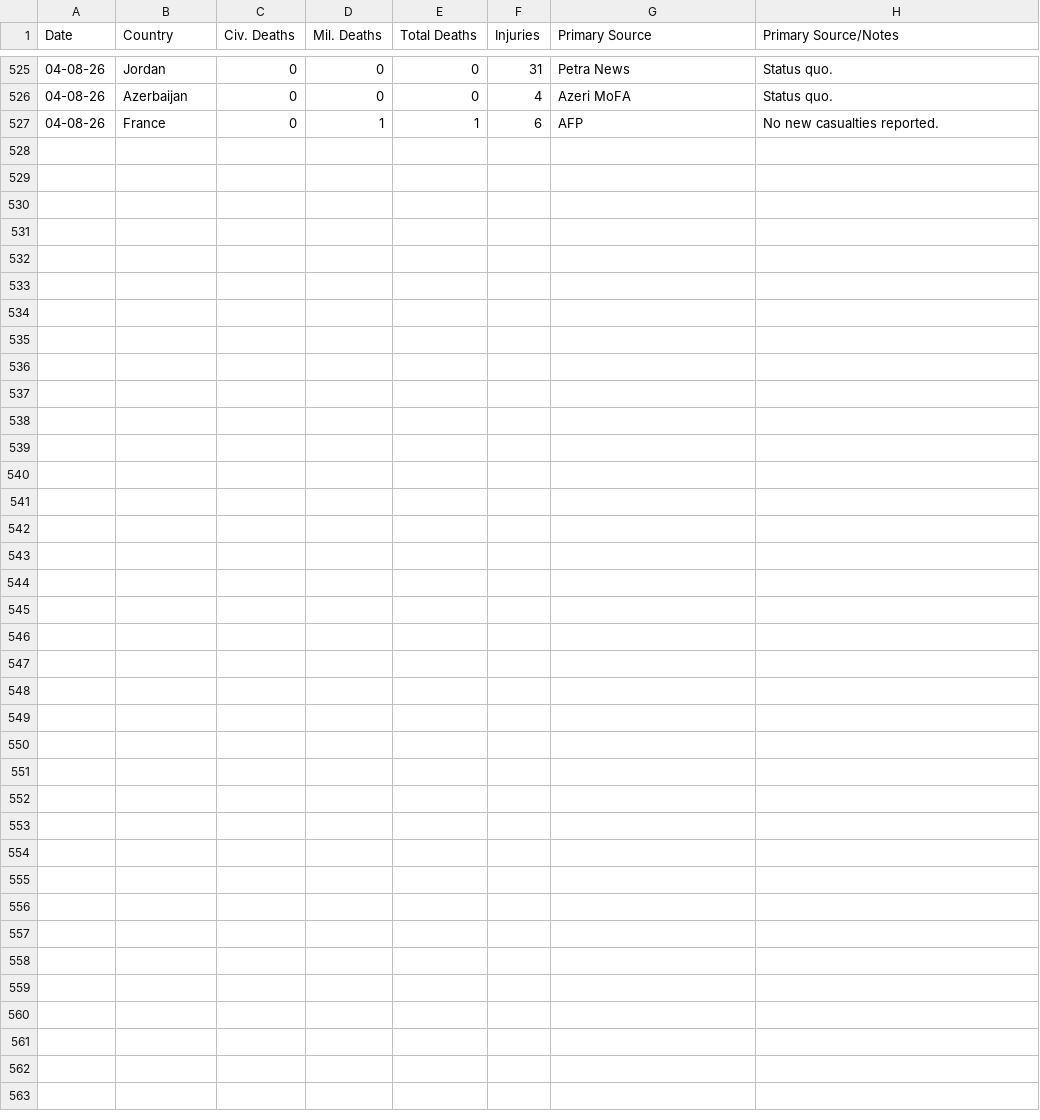
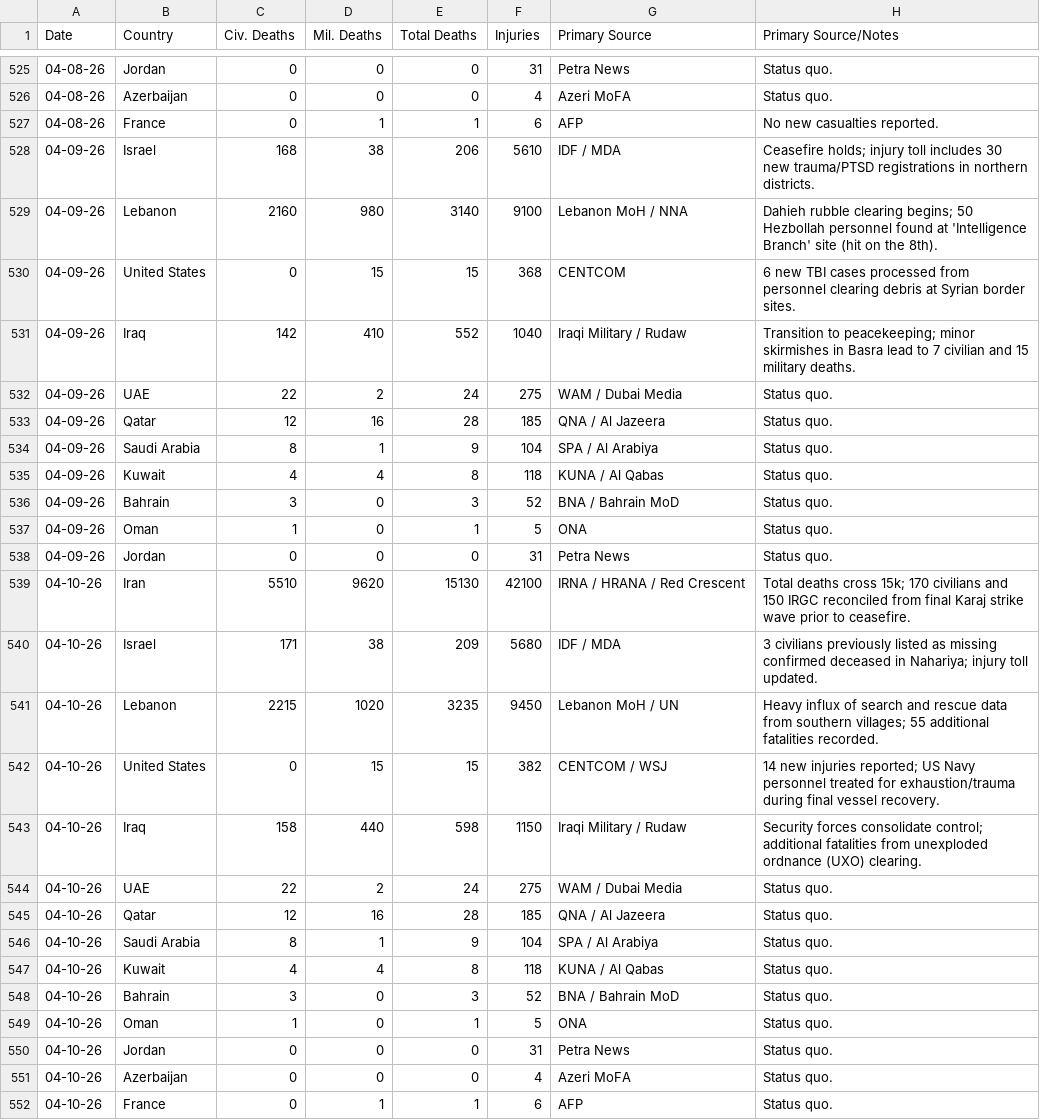
Before and after one commit to Shakesf1/iran, a CSV file: Casualties.csv, drawn as a sheet; only a part is shown, gaps mark what is left out.

Commit message:
data: update snapshots [skip ci]

```diff
--- a/Casualties.csv
+++ b/Casualties.csv
@@ -527 +527,26 @@
 04-08-26,France,0,1,1,6,AFP,No new casualties reported.
+04-09-26,Israel,168,38,206,5610,IDF / MDA,Ceasefire holds; injury toll includes 30 new trauma/PTSD registrations in northern districts.
+04-09-26,Lebanon,2160,980,3140,9100,Lebanon MoH / NNA,Dahieh rubble clearing begins; 50 Hezbollah personnel found at 'Intelligence Branch' site (hit on the 8th).
+04-09-26,United States,0,15,15,368,CENTCOM,6 new TBI cases processed from personnel clearing debris at Syrian border sites.
+04-09-26,Iraq,142,410,552,1040,Iraqi Military / Rudaw,Transition to peacekeeping; minor skirmishes in Basra lead to 7 civilian and 15 military deaths.
+04-09-26,UAE,22,2,24,275,WAM / Dubai Media,Status quo.
+04-09-26,Qatar,12,16,28,185,QNA / Al Jazeera,Status quo.
+04-09-26,Saudi Arabia,8,1,9,104,SPA / Al Arabiya,Status quo.
+04-09-26,Kuwait,4,4,8,118,KUNA / Al Qabas,Status quo.
+04-09-26,Bahrain,3,0,3,52,BNA / Bahrain MoD,Status quo.
+04-09-26,Oman,1,0,1,5,ONA,Status quo.
+04-09-26,Jordan,0,0,0,31,Petra News,Status quo.
+04-10-26,Iran,5510,9620,15130,42100,IRNA / HRANA / Red Crescent,Total deaths cross 15k; 170 civilians and 150 IRGC reconciled from final Karaj strike wave prior to ceasefire.
+04-10-26,Israel,171,38,209,5680,IDF / MDA,3 civilians previously listed as missing confirmed deceased in Nahariya; injury toll updated.
+04-10-26,Lebanon,2215,1020,3235,9450,Lebanon MoH / UN,Heavy influx of search and rescue data from southern villages; 55 additional fatalities recorded.
+04-10-26,United States,0,15,15,382,CENTCOM / WSJ,14 new injuries reported; US Navy personnel treated for exhaustion/trauma during final vessel recovery.
+04-10-26,Iraq,158,440,598,1150,Iraqi Military / Rudaw,Security forces consolidate control; additional fatalities from unexploded ordnance (UXO) clearing.
+04-10-26,UAE,22,2,24,275,WAM / Dubai Media,Status quo.
+04-10-26,Qatar,12,16,28,185,QNA / Al Jazeera,Status quo.
+04-10-26,Saudi Arabia,8,1,9,104,SPA / Al Arabiya,Status quo.
+04-10-26,Kuwait,4,4,8,118,KUNA / Al Qabas,Status quo.
+04-10-26,Bahrain,3,0,3,52,BNA / Bahrain MoD,Status quo.
+04-10-26,Oman,1,0,1,5,ONA,Status quo.
+04-10-26,Jordan,0,0,0,31,Petra News,Status quo.
+04-10-26,Azerbaijan,0,0,0,4,Azeri MoFA,Status quo.
+04-10-26,France,0,1,1,6,AFP,Status quo.
```
Also changed, not shown: 2 other files.
